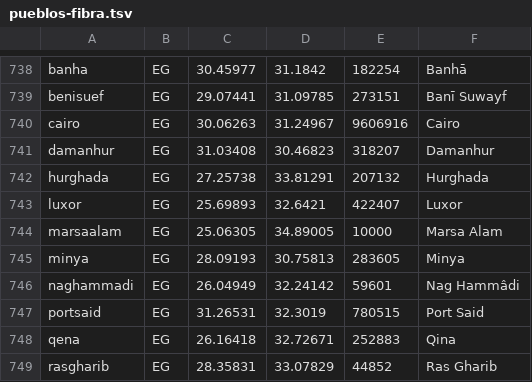
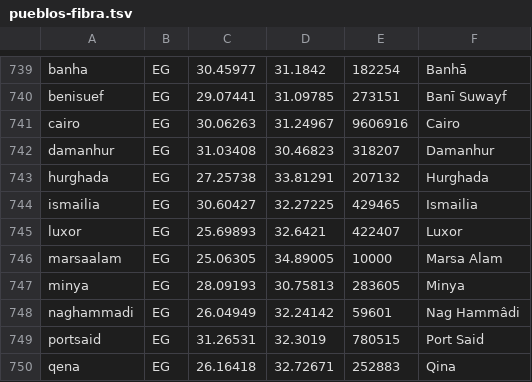
Before and after one commit to guardianagroup/guardianagroup.com, a TSV file: herramientas/fuentes/pueblos-fibra.tsv, drawn as a sheet; only a part is shown, gaps mark what is left out; the shorter side is filled out with more unchanged rows; the diff covers the shown part only.

```diff
--- a/herramientas/fuentes/pueblos-fibra.tsv
+++ b/herramientas/fuentes/pueblos-fibra.tsv
@@ -742,2 +743,3 @@ damanhur	EG	31.03408	30.46823	318207	Damanhur
 hurghada	EG	27.25738	33.81291	207132	Hurghada
+ismailia	EG	30.60427	32.27225	429465	Ismailia
 luxor	EG	25.69893	32.6421	422407	Luxor
```
Also changed, not shown: 19 added rows elsewhere in this file.
